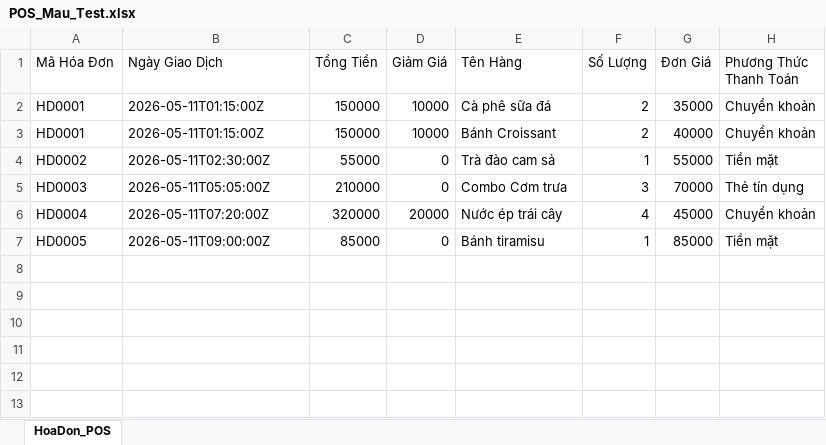
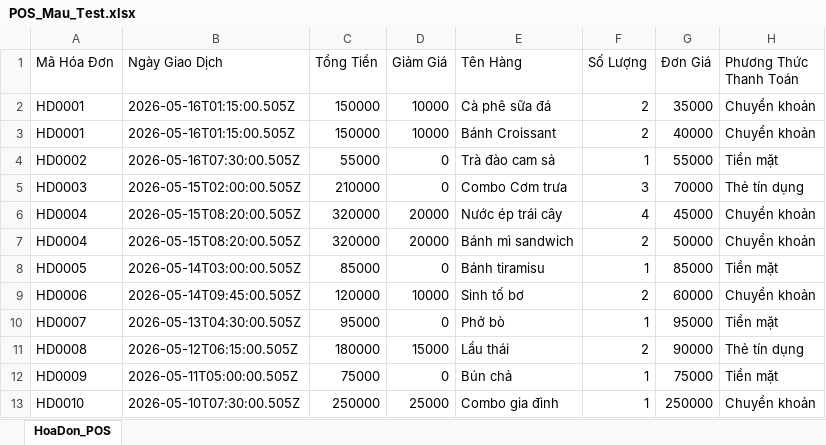
Before and after one commit to NguyenKhanhDuy2703/STORE_LENS_PROJECT, an Excel workbook: POS_Mau_Test.xlsx, sheet HoaDon_POS, drawn as a sheet; values as stored, in another font and other column widths than the file's, no borders; addresses are those after the commit; the diff names each change by its address in the sheet, - before the commit and + after, or states it on an @@ line.

```diff
--- a/POS_Mau_Test.xlsx (sheet HoaDon_POS)
+++ b/POS_Mau_Test.xlsx (sheet HoaDon_POS)
-B2:B3 (Ngày Giao Dịch): 2026-05-11T01:15:00Z
+B2:B3 (Ngày Giao Dịch): 2026-05-16T01:15:00.505Z
-B4 (Ngày Giao Dịch): 2026-05-11T02:30:00Z
+B4 (Ngày Giao Dịch): 2026-05-16T07:30:00.505Z
-B5 (Ngày Giao Dịch): 2026-05-11T05:05:00Z
+B5 (Ngày Giao Dịch): 2026-05-15T02:00:00.505Z
-B6 (Ngày Giao Dịch): 2026-05-11T07:20:00Z
+B6 (Ngày Giao Dịch): 2026-05-15T08:20:00.505Z
+row 7: HD0004 | 2026-05-15T08:20:00.505Z | 320000 | 20000 | Bánh mì sandwich | 2 | 50000 | Chuyển khoản
-B8 (Ngày Giao Dịch): 2026-05-11T09:00:00Z
+B8 (Ngày Giao Dịch): 2026-05-14T03:00:00.505Z
+row 9: HD0006 | 2026-05-14T09:45:00.505Z | 120000 | 10000 | Sinh tố bơ | 2 | 60000 | Chuyển khoản
+row 10: HD0007 | 2026-05-13T04:30:00.505Z | 95000 | 0 | Phở bò | 1 | 95000 | Tiền mặt
+row 11: HD0008 | 2026-05-12T06:15:00.505Z | 180000 | 15000 | Lẩu thái | 2 | 90000 | Thẻ tín dụng
+row 12: HD0009 | 2026-05-11T05:00:00.505Z | 75000 | 0 | Bún chả | 1 | 75000 | Tiền mặt
+row 13: HD0010 | 2026-05-10T07:30:00.505Z | 250000 | 25000 | Combo gia đình | 1 | 250000 | Chuyển khoản
```
Also changed, not shown: 13 other files.
